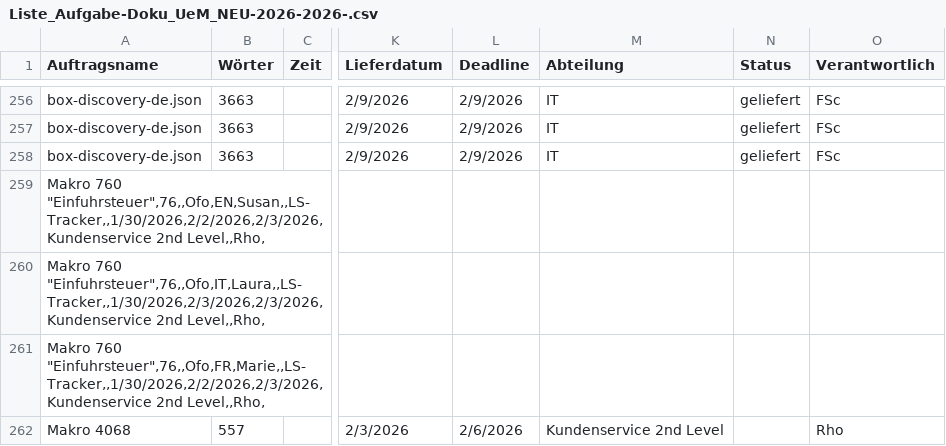
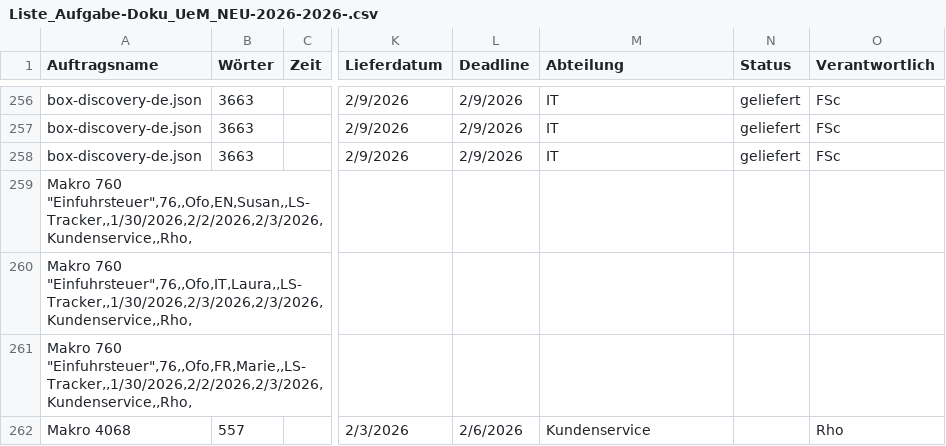
Before and after one commit to HMendoza6/kpi-dashboard, a CSV file: Liste_Aufgabe-Doku_UeM_NEU-2026-2026-.csv, drawn as a sheet; only a part is shown, gaps mark what is left out; the diff covers the shown part only; the diff names each change by its address in the sheet, - before the commit and + after, or states it on an @@ line.

Commit message:
Add files via upload

```diff
--- a/Liste_Aufgabe-Doku_UeM_NEU-2026-2026-.csv
+++ b/Liste_Aufgabe-Doku_UeM_NEU-2026-2026-.csv
-A259 (Auftragsname): Makro 760 "Einfuhrsteuer",76,,Ofo,EN,Susan,,LS-Tracker,,1/30/2026,2/2/2026,2/3/2026,Kundenservice 2nd Level,,Rho,
+A259 (Auftragsname): Makro 760 "Einfuhrsteuer",76,,Ofo,EN,Susan,,LS-Tracker,,1/30/2026,2/2/2026,2/3/2026,Kundenservice,,Rho,
-A260 (Auftragsname): Makro 760 "Einfuhrsteuer",76,,Ofo,IT,Laura,,LS-Tracker,,1/30/2026,2/3/2026,2/3/2026,Kundenservice 2nd Level,,Rho,
+A260 (Auftragsname): Makro 760 "Einfuhrsteuer",76,,Ofo,IT,Laura,,LS-Tracker,,1/30/2026,2/3/2026,2/3/2026,Kundenservice,,Rho,
-A261 (Auftragsname): Makro 760 "Einfuhrsteuer",76,,Ofo,FR,Marie,,LS-Tracker,,1/30/2026,2/2/2026,2/3/2026,Kundenservice 2nd Level,,Rho,
+A261 (Auftragsname): Makro 760 "Einfuhrsteuer",76,,Ofo,FR,Marie,,LS-Tracker,,1/30/2026,2/2/2026,2/3/2026,Kundenservice,,Rho,
-M262 (Abteilung): Kundenservice 2nd Level
+M262 (Abteilung): Kundenservice
```
Also changed, not shown: 83 edited cells elsewhere in this file.
